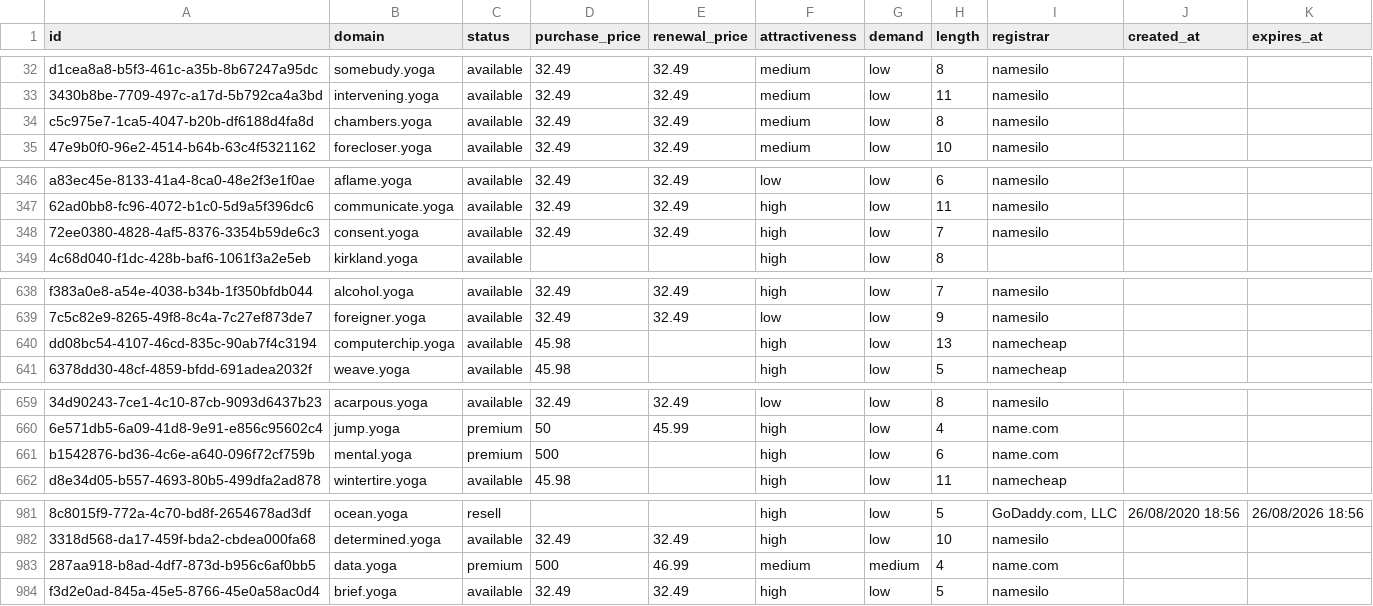
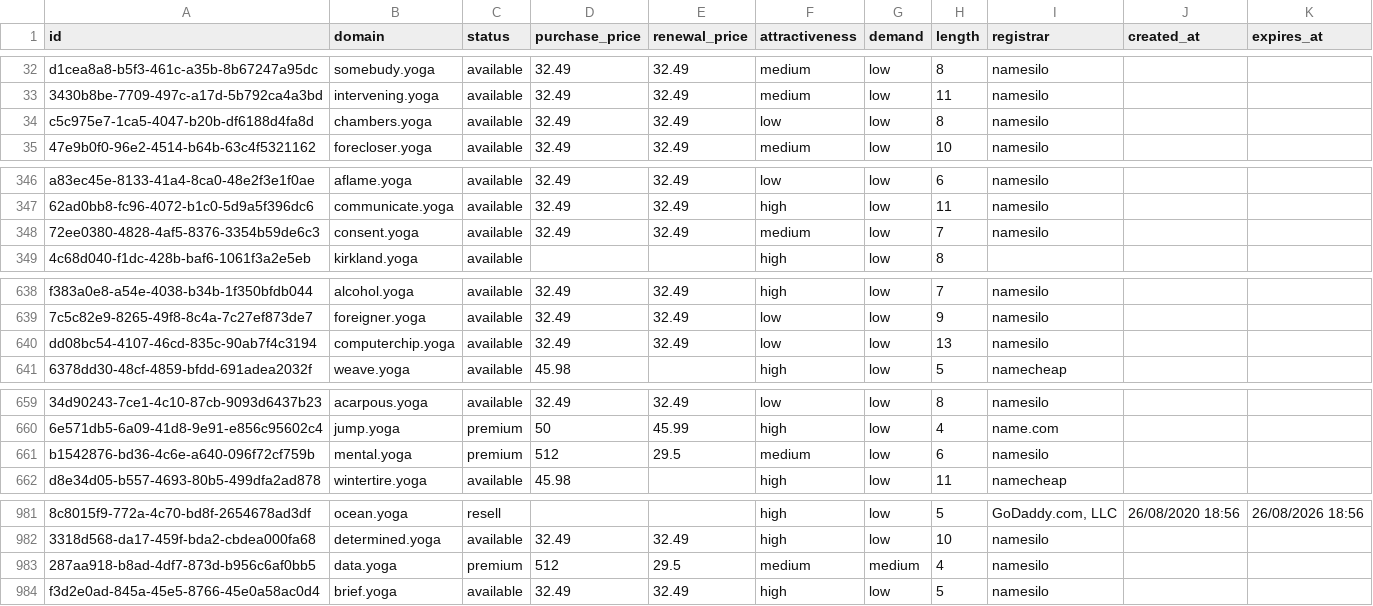
Before and after one commit to UniqueDomains/yoga-oneword-domains, a CSV file: yoga.csv, drawn as a sheet; only a part is shown, gaps mark what is left out; the diff covers the shown part only; the diff names each change by its address in the sheet, - before the commit and + after, or states it on an @@ line.

Commit message:
Domains update

```diff
--- a/yoga.csv
+++ b/yoga.csv
-F34 (attractiveness): medium
+F34 (attractiveness): low
-F348 (attractiveness): high
+F348 (attractiveness): medium
-D640 (purchase_price): 45.98
+D640 (purchase_price): 32.49
-E640 (renewal_price): (empty)
+E640 (renewal_price): 32.49
-F640 (attractiveness): high
+F640 (attractiveness): low
-I640 (registrar): namecheap
+I640 (registrar): namesilo
-D661 (purchase_price): 500
+D661 (purchase_price): 512
-E661 (renewal_price): (empty)
+E661 (renewal_price): 29.5
-F661 (attractiveness): high
+F661 (attractiveness): medium
-I661 (registrar): name.com
+I661 (registrar): namesilo
-D983 (purchase_price): 500
+D983 (purchase_price): 512
-E983 (renewal_price): 46.99
+E983 (renewal_price): 29.5
-I983 (registrar): name.com
+I983 (registrar): namesilo
```
Also changed, not shown: 2 edited cells elsewhere in this file, 4 other files.
